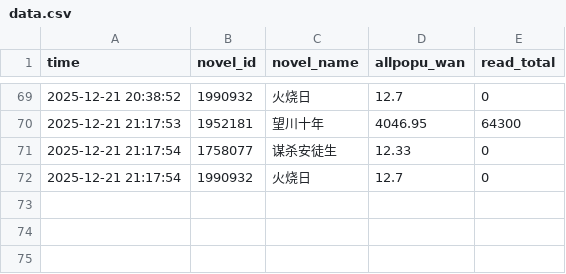
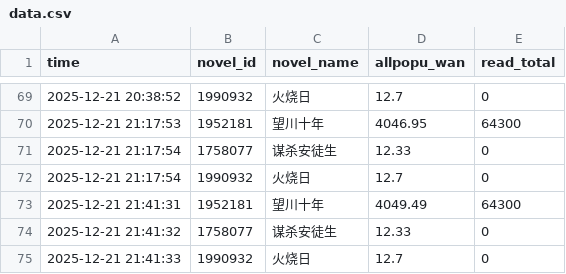
Before and after one commit to redgingseng/cpdata.io, a CSV file: data.csv, drawn as a sheet; only a part is shown, gaps mark what is left out; the diff names each change by its address in the sheet, - before the commit and + after, or states it on an @@ line.

```diff
--- a/data.csv
+++ b/data.csv
+row 73: 2025-12-21 21:41:31 | 1952181 | 望川十年 | 4049.49 | 64300
+row 74: 2025-12-21 21:41:32 | 1758077 | 谋杀安徒生 | 12.33 | 0
+row 75: 2025-12-21 21:41:33 | 1990932 | 火烧日 | 12.7 | 0
```
Also changed, not shown: data_benchmark.csv, data_island.csv, 1 other file.
